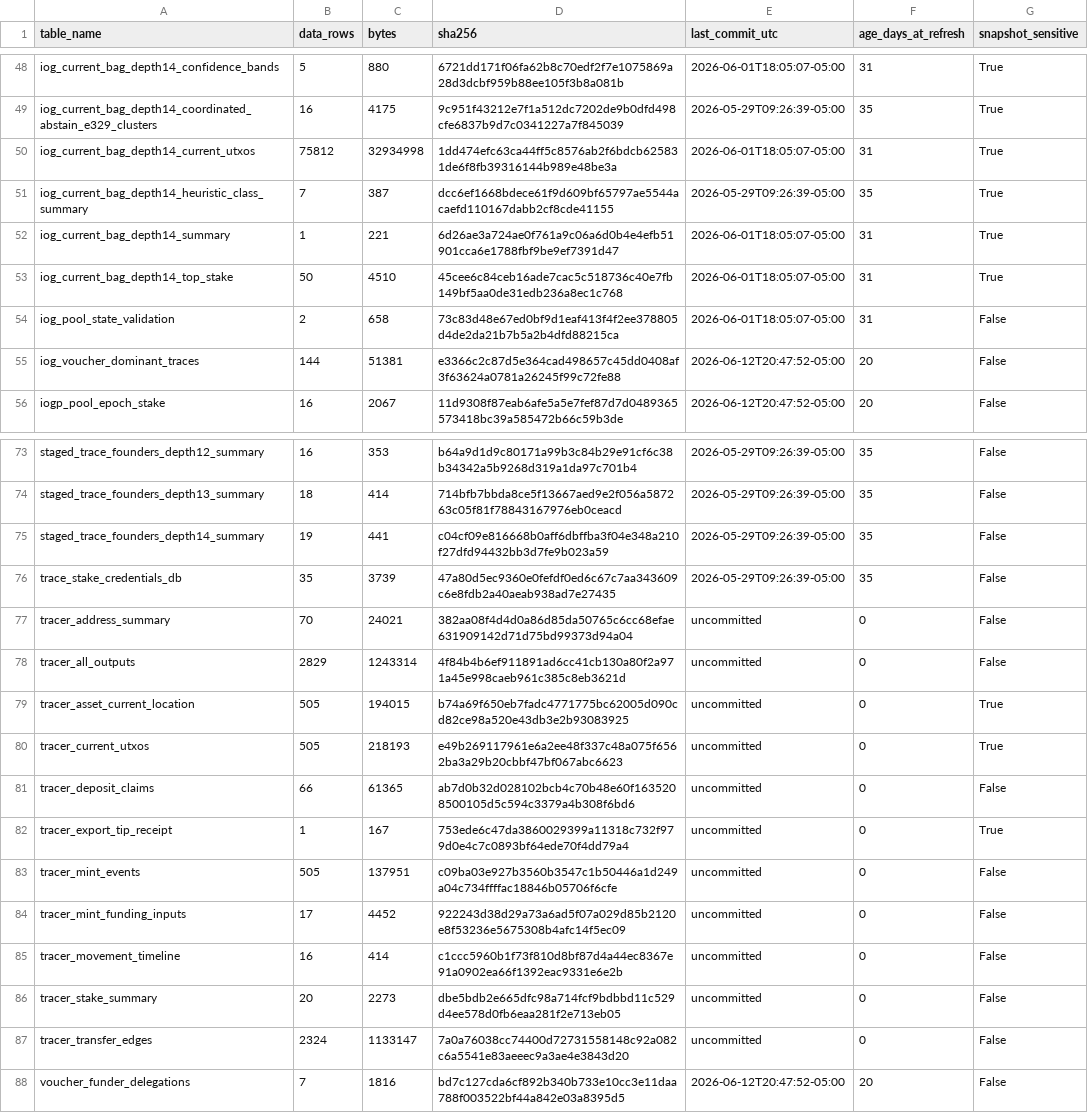
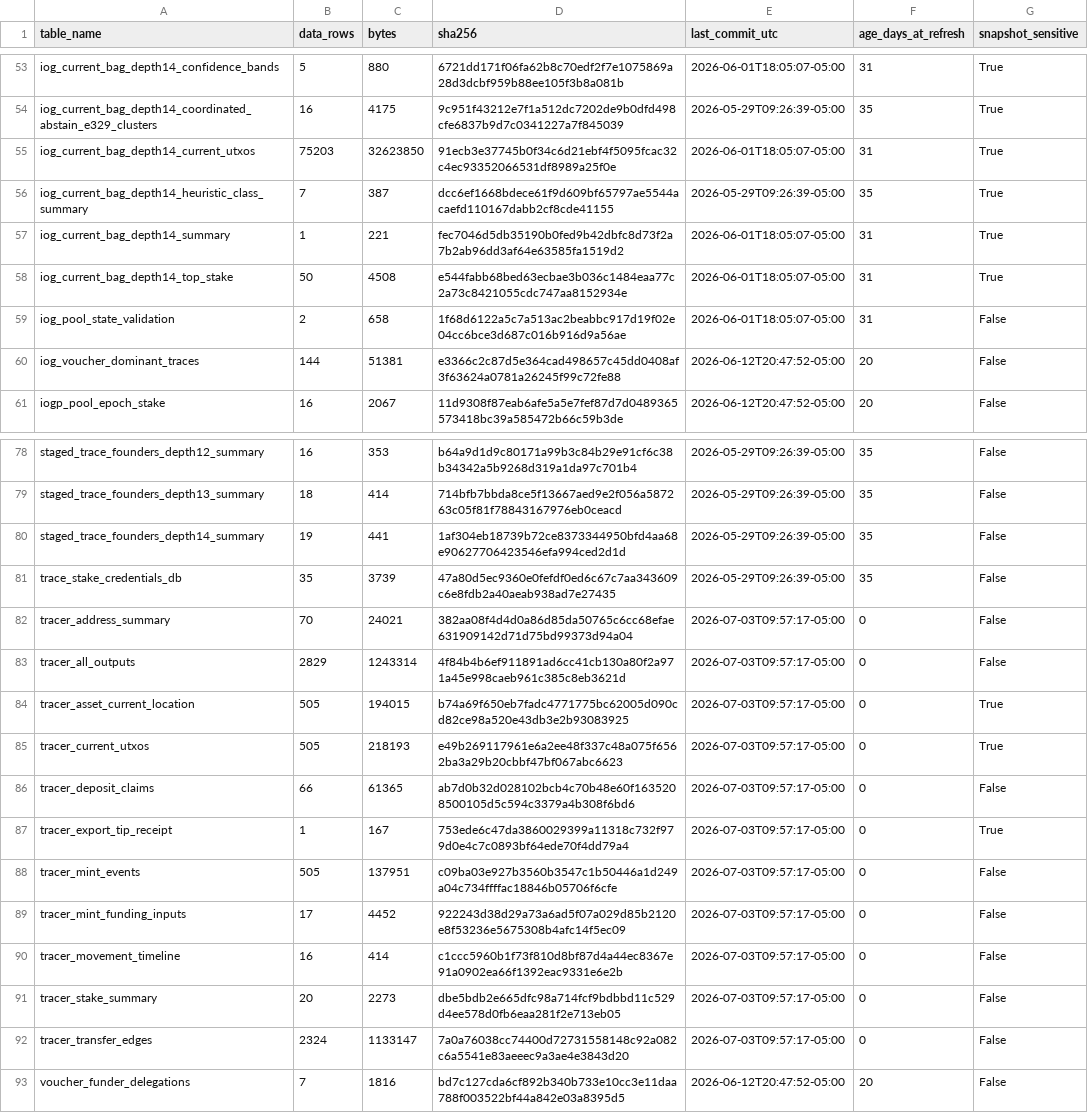
Before and after one commit to BEACNpool/ABCDE, a CSV file: data/small/data_freshness_catalog.csv, drawn as a sheet; only a part is shown, gaps mark what is left out; the diff covers the shown part only.

```diff
--- a/data/small/data_freshness_catalog.csv
+++ b/data/small/data_freshness_catalog.csv
@@ -49,7 +54,7 @@ iog_current_bag_depth14_confidence_bands,5,880,6721dd171f06fa62b8c70edf2f7e10758
 iog_current_bag_depth14_coordinated_abstain_e329_clusters,16,4175,9c951f43212e7f1a512dc7202de9b0dfd498cfe6837b9d7c0341227a7f845039,2026-05-29T09:26:39-05:00,35,True
-iog_current_bag_depth14_current_utxos,75812,32934998,1dd474efc63ca44ff5c8576ab2f6bdcb625831de6f8fb39316144b989e48be3a,2026-06-01T18:05:07-05:00,31,True
+iog_current_bag_depth14_current_utxos,75203,32623850,91ecb3e37745b0f34c6d21ebf4f5095fcac32c4ec93352066531df8989a25f0e,2026-06-01T18:05:07-05:00,31,True
 iog_current_bag_depth14_heuristic_class_summary,7,387,dcc6ef1668bdece61f9d609bf65797ae5544acaefd110167dabb2cf8cde41155,2026-05-29T09:26:39-05:00,35,True
-iog_current_bag_depth14_summary,1,221,6d26ae3a724ae0f761a9c06a6d0b4e4efb51901cca6e1788fbf9be9ef7391d47,2026-06-01T18:05:07-05:00,31,True
-iog_current_bag_depth14_top_stake,50,4510,45cee6c84ceb16ade7cac5c518736c40e7fb149bf5aa0de31edb236a8ec1c768,2026-06-01T18:05:07-05:00,31,True
-iog_pool_state_validation,2,658,73c83d48e67ed0bf9d1eaf413f4f2ee378805d4de2da21b7b5a2b4dfd88215ca,2026-06-01T18:05:07-05:00,31,False
+iog_current_bag_depth14_summary,1,221,fec7046d5db35190b0fed9b42dbfc8d73f2a7b2ab96dd3af64e63585fa1519d2,2026-06-01T18:05:07-05:00,31,True
+iog_current_bag_depth14_top_stake,50,4508,e544fabb68bed63ecbae3b036c1484eaa77c2a73c8421055cdc747aa8152934e,2026-06-01T18:05:07-05:00,31,True
+iog_pool_state_validation,2,658,1f68d6122a5c7a513ac2beabbc917d19f02e04cc6bce3d687c016b916d9a56ae,2026-06-01T18:05:07-05:00,31,False
 iog_voucher_dominant_traces,144,51381,e3366c2c87d5e364cad498657c45dd0408af3f63624a0781a26245f99c72fe88,2026-06-12T20:47:52-05:00,20,False
@@ -74,15 +79,15 @@ staged_trace_founders_depth12_summary,16,353,b64a9d1d9c80171a99b3c84b29e91cf6c38
 staged_trace_founders_depth13_summary,18,414,714bfb7bbda8ce5f13667aed9e2f056a587263c05f81f78843167976eb0ceacd,2026-05-29T09:26:39-05:00,35,False
-staged_trace_founders_depth14_summary,19,441,c04cf09e816668b0aff6dbffba3f04e348a210f27dfd94432bb3d7fe9b023a59,2026-05-29T09:26:39-05:00,35,False
+staged_trace_founders_depth14_summary,19,441,1af304eb18739b72ce8373344950bfd4aa68e90627706423546efa994ced2d1d,2026-05-29T09:26:39-05:00,35,False
 trace_stake_credentials_db,35,3739,47a80d5ec9360e0fefdf0ed6c67c7aa343609c6e8fdb2a40aeab938ad7e27435,2026-05-29T09:26:39-05:00,35,False
-tracer_address_summary,70,24021,382aa08f4d4d0a86d85da50765c6cc68efae631909142d71d75bd99373d94a04,uncommitted,0,False
-tracer_all_outputs,2829,1243314,4f84b4b6ef911891ad6cc41cb130a80f2a971a45e998caeb961c385c8eb3621d,uncommitted,0,False
-tracer_asset_current_location,505,194015,b74a69f650eb7fadc4771775bc62005d090cd82ce98a520e43db3e2b93083925,uncommitted,0,True
-tracer_current_utxos,505,218193,e49b269117961e6a2ee48f337c48a075f6562ba3a29b20cbbf47bf067abc6623,uncommitted,0,True
-tracer_deposit_claims,66,61365,ab7d0b32d028102bcb4c70b48e60f1635208500105d5c594c3379a4b308f6bd6,uncommitted,0,False
-tracer_export_tip_receipt,1,167,753ede6c47da3860029399a11318c732f979d0e4c7c0893bf64ede70f4dd79a4,uncommitted,0,True
-tracer_mint_events,505,137951,c09ba03e927b3560b3547c1b50446a1d249a04c734ffffac18846b05706f6cfe,uncommitted,0,False
-tracer_mint_funding_inputs,17,4452,922243d38d29a73a6ad5f07a029d85b2120e8f53236e5675308b4afc14f5ec09,uncommitted,0,False
-tracer_movement_timeline,16,414,c1ccc5960b1f73f810d8bf87d4a44ec8367e91a0902ea66f1392eac9331e6e2b,uncommitted,0,False
-tracer_stake_summary,20,2273,dbe5bdb2e665dfc98a714fcf9bdbbd11c529d4ee578d0fb6eaa281f2e713eb05,uncommitted,0,False
-tracer_transfer_edges,2324,1133147,7a0a76038cc74400d72731558148c92a082c6a5541e83aeeec9a3ae4e3843d20,uncommitted,0,False
+tracer_address_summary,70,24021,382aa08f4d4d0a86d85da50765c6cc68efae631909142d71d75bd99373d94a04,2026-07-03T09:57:17-05:00,0,False
+tracer_all_outputs,2829,1243314,4f84b4b6ef911891ad6cc41cb130a80f2a971a45e998caeb961c385c8eb3621d,2026-07-03T09:57:17-05:00,0,False
+tracer_asset_current_location,505,194015,b74a69f650eb7fadc4771775bc62005d090cd82ce98a520e43db3e2b93083925,2026-07-03T09:57:17-05:00,0,True
+tracer_current_utxos,505,218193,e49b269117961e6a2ee48f337c48a075f6562ba3a29b20cbbf47bf067abc6623,2026-07-03T09:57:17-05:00,0,True
+tracer_deposit_claims,66,61365,ab7d0b32d028102bcb4c70b48e60f1635208500105d5c594c3379a4b308f6bd6,2026-07-03T09:57:17-05:00,0,False
+tracer_export_tip_receipt,1,167,753ede6c47da3860029399a11318c732f979d0e4c7c0893bf64ede70f4dd79a4,2026-07-03T09:57:17-05:00,0,True
+tracer_mint_events,505,137951,c09ba03e927b3560b3547c1b50446a1d249a04c734ffffac18846b05706f6cfe,2026-07-03T09:57:17-05:00,0,False
+tracer_mint_funding_inputs,17,4452,922243d38d29a73a6ad5f07a029d85b2120e8f53236e5675308b4afc14f5ec09,2026-07-03T09:57:17-05:00,0,False
+tracer_movement_timeline,16,414,c1ccc5960b1f73f810d8bf87d4a44ec8367e91a0902ea66f1392eac9331e6e2b,2026-07-03T09:57:17-05:00,0,False
+tracer_stake_summary,20,2273,dbe5bdb2e665dfc98a714fcf9bdbbd11c529d4ee578d0fb6eaa281f2e713eb05,2026-07-03T09:57:17-05:00,0,False
+tracer_transfer_edges,2324,1133147,7a0a76038cc74400d72731558148c92a082c6a5541e83aeeec9a3ae4e3843d20,2026-07-03T09:57:17-05:00,0,False
 voucher_funder_delegations,7,1816,bd7c127cda6cf892b340b733e10cc3e11daa788f003522bf44a842e03a8395d5,2026-06-12T20:47:52-05:00,20,False
```
Also changed, not shown: 5 added rows and 51 edited cells elsewhere in this file, data/small/genesis_control_indicators.csv, data/small/genesis_control_indicators_raw.csv, 35 other files.
